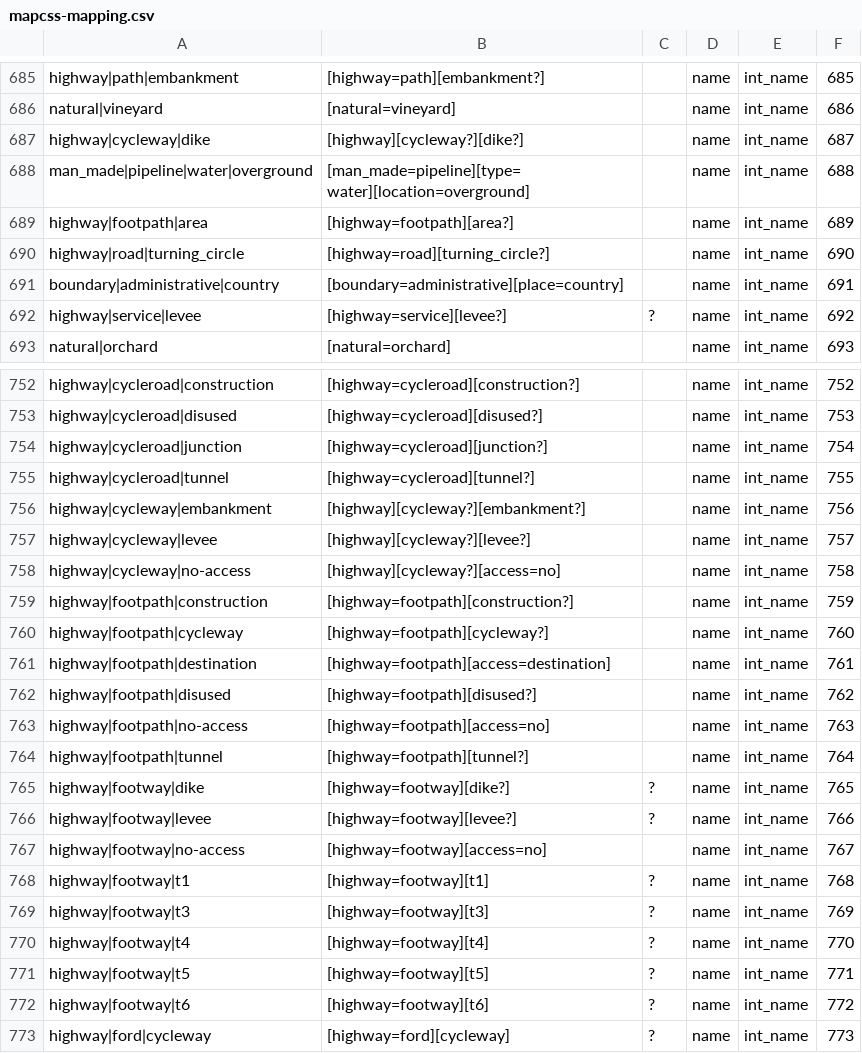
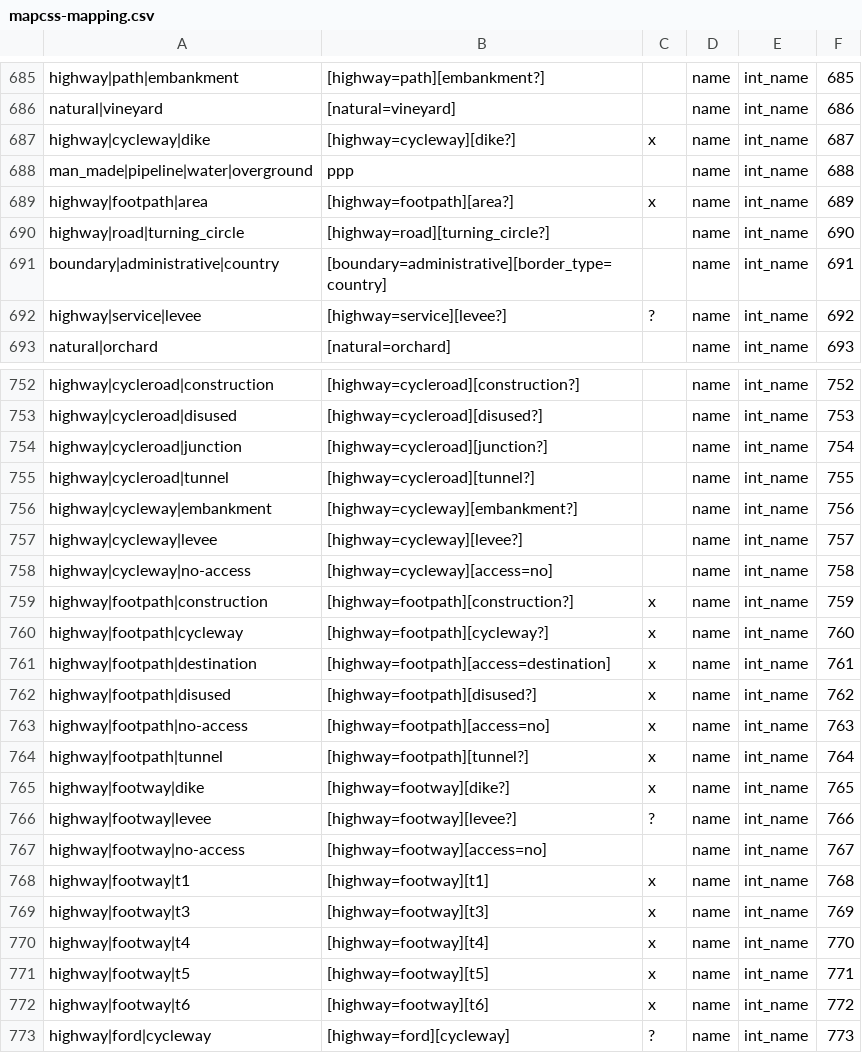
Before and after one commit to organicmaps/organicmaps, a CSV file: data/mapcss-mapping.csv, drawn as a sheet; only a part is shown, gaps mark what is left out; the diff covers the shown part only.

Commit message:
deprecated some features from classificator

```diff
--- a/data/mapcss-mapping.csv
+++ b/data/mapcss-mapping.csv
@@ -686,7 +686,7 @@ highway|path|embankment;[highway=path][embankment?];;name;int_name;685
 natural|vineyard;[natural=vineyard];;name;int_name;686
-highway|cycleway|dike;[highway][cycleway?][dike?];;name;int_name;687
-man_made|pipeline|water|overground;[man_made=pipeline][type=water][location=overground];;name;int_name;688
-highway|footpath|area;[highway=footpath][area?];;name;int_name;689
+highway|cycleway|dike;[highway=cycleway][dike?];x;name;int_name;687
+man_made|pipeline|water|overground;ppp;;name;int_name;688
+highway|footpath|area;[highway=footpath][area?];x;name;int_name;689
 highway|road|turning_circle;[highway=road][turning_circle?];;name;int_name;690
-boundary|administrative|country;[boundary=administrative][place=country];;name;int_name;691
+boundary|administrative|country;[boundary=administrative][border_type=country];;name;int_name;691
 highway|service|levee;[highway=service][levee?];?;name;int_name;692
@@ -755,19 +755,19 @@ highway|cycleroad|junction;[highway=cycleroad][junction?];;name;int_name;754
 highway|cycleroad|tunnel;[highway=cycleroad][tunnel?];;name;int_name;755
-highway|cycleway|embankment;[highway][cycleway?][embankment?];;name;int_name;756
-highway|cycleway|levee;[highway][cycleway?][levee?];;name;int_name;757
-highway|cycleway|no-access;[highway][cycleway?][access=no];;name;int_name;758
-highway|footpath|construction;[highway=footpath][construction?];;name;int_name;759
-highway|footpath|cycleway;[highway=footpath][cycleway?];;name;int_name;760
-highway|footpath|destination;[highway=footpath][access=destination];;name;int_name;761
-highway|footpath|disused;[highway=footpath][disused?];;name;int_name;762
-highway|footpath|no-access;[highway=footpath][access=no];;name;int_name;763
-highway|footpath|tunnel;[highway=footpath][tunnel?];;name;int_name;764
-highway|footway|dike;[highway=footway][dike?];?;name;int_name;765
+highway|cycleway|embankment;[highway=cycleway][embankment?];;name;int_name;756
+highway|cycleway|levee;[highway=cycleway][levee?];;name;int_name;757
+highway|cycleway|no-access;[highway=cycleway][access=no];;name;int_name;758
+highway|footpath|construction;[highway=footpath][construction?];x;name;int_name;759
+highway|footpath|cycleway;[highway=footpath][cycleway?];x;name;int_name;760
+highway|footpath|destination;[highway=footpath][access=destination];x;name;int_name;761
+highway|footpath|disused;[highway=footpath][disused?];x;name;int_name;762
+highway|footpath|no-access;[highway=footpath][access=no];x;name;int_name;763
+highway|footpath|tunnel;[highway=footpath][tunnel?];x;name;int_name;764
+highway|footway|dike;[highway=footway][dike?];x;name;int_name;765
 highway|footway|levee;[highway=footway][levee?];?;name;int_name;766
 highway|footway|no-access;[highway=footway][access=no];;name;int_name;767
-highway|footway|t1;[highway=footway][t1];?;name;int_name;768
-highway|footway|t3;[highway=footway][t3];?;name;int_name;769
-highway|footway|t4;[highway=footway][t4];?;name;int_name;770
-highway|footway|t5;[highway=footway][t5];?;name;int_name;771
-highway|footway|t6;[highway=footway][t6];?;name;int_name;772
+highway|footway|t1;[highway=footway][t1];x;name;int_name;768
+highway|footway|t3;[highway=footway][t3];x;name;int_name;769
+highway|footway|t4;[highway=footway][t4];x;name;int_name;770
+highway|footway|t5;[highway=footway][t5];x;name;int_name;771
+highway|footway|t6;[highway=footway][t6];x;name;int_name;772
 highway|ford|cycleway;[highway=ford][cycleway];?;name;int_name;773
```
Also changed, not shown: 54 edited cells elsewhere in this file.
